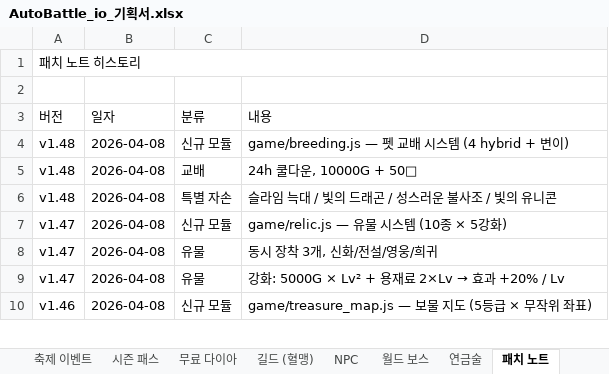
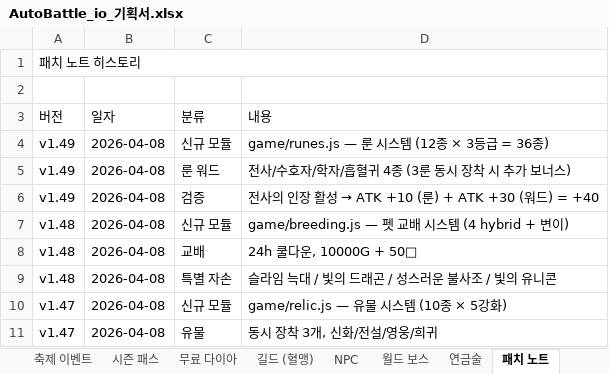
Before and after one commit to goodholic/Baduk-Marble, an Excel workbook: AutoBattle_io_기획서.xlsx, sheet 패치 노트, drawn as a sheet; only a part is shown; the shorter side is filled out with more unchanged rows; values as stored, in another font and other column widths than the file's, no cell formats; the diff names each change by its address in the sheet, - before the commit and + after, or states it on an @@ line.

```diff
--- a/AutoBattle_io_기획서.xlsx (sheet 패치 노트)
+++ b/AutoBattle_io_기획서.xlsx (sheet 패치 노트)
+row 4: v1.49 | 2026-04-08 | 신규 모듈 | game/runes.js — 룬 시스템 (12종 × 3등급 = 36종)
+row 5: v1.49 | 2026-04-08 | 룬 워드 | 전사/수호자/학자/흡혈귀 4종 (3룬 동시 장착 시 추가 보너스)
+row 6: v1.49 | 2026-04-08 | 검증 | 전사의 인장 활성 → ATK +10 (룬) + ATK +30 (워드) = +40
```
Also changed, not shown: sheet v1.9 ~ v1.49, other sheet tabs, cell formats, 3 other files.
